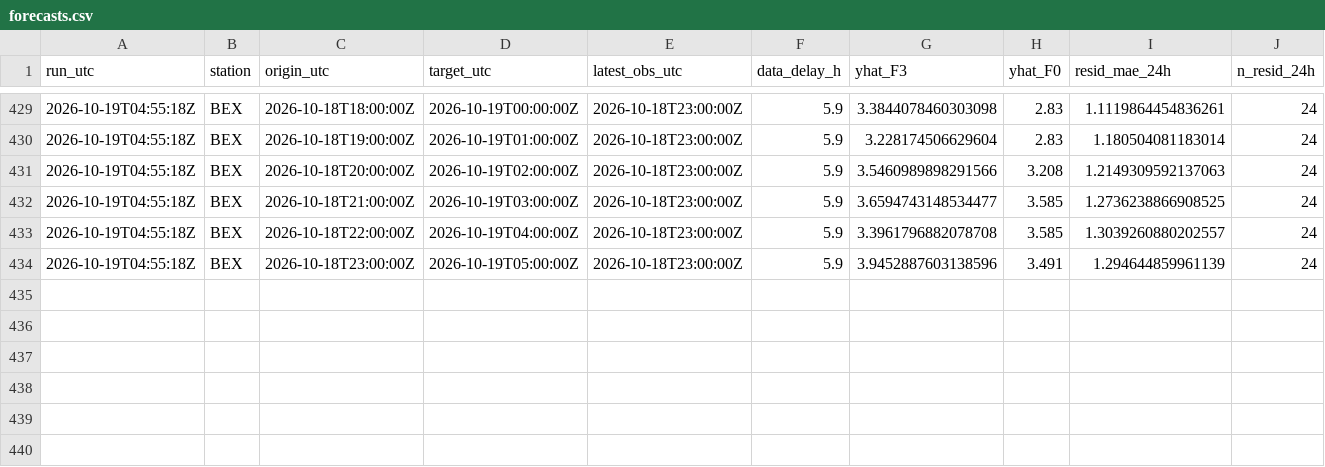
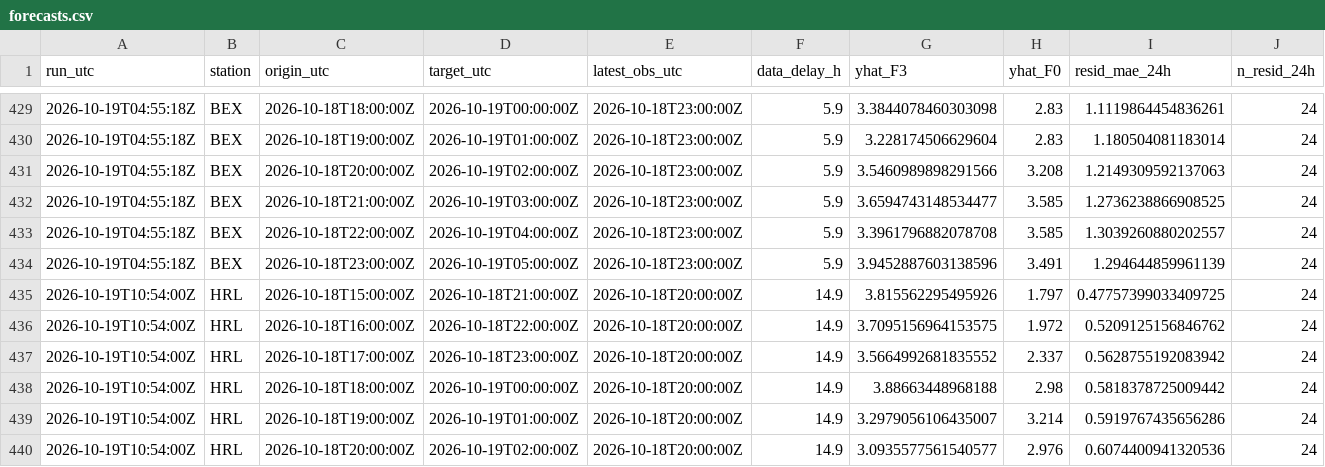
Before and after one commit to abdullahiali1545-arch/when-should-you-trust-the-forecast, a CSV file: data/live/forecasts.csv, drawn as a sheet; only a part is shown, gaps mark what is left out; rows hold the shown columns only; the diff names each change by its address in the sheet, - before the commit and + after, or states it on an @@ line.

```diff
--- a/data/live/forecasts.csv
+++ b/data/live/forecasts.csv
+row 435: 2026-10-19T10:54:00Z | HRL | 2026-10-18T15:00:00Z | 2026-10-18T21:00:00Z | 2026-10-18T20:00:00Z | 14.9 | 3.815562295495926 | 1.797 | 0.47757399033409725 | 24
+row 436: 2026-10-19T10:54:00Z | HRL | 2026-10-18T16:00:00Z | 2026-10-18T22:00:00Z | 2026-10-18T20:00:00Z | 14.9 | 3.7095156964153575 | 1.972 | 0.5209125156846762 | 24
+row 437: 2026-10-19T10:54:00Z | HRL | 2026-10-18T17:00:00Z | 2026-10-18T23:00:00Z | 2026-10-18T20:00:00Z | 14.9 | 3.5664992681835552 | 2.337 | 0.5628755192083942 | 24
+row 438: 2026-10-19T10:54:00Z | HRL | 2026-10-18T18:00:00Z | 2026-10-19T00:00:00Z | 2026-10-18T20:00:00Z | 14.9 | 3.88663448968188 | 2.98 | 0.5818378725009442 | 24
+row 439: 2026-10-19T10:54:00Z | HRL | 2026-10-18T19:00:00Z | 2026-10-19T01:00:00Z | 2026-10-18T20:00:00Z | 14.9 | 3.2979056106435007 | 3.214 | 0.5919767435656286 | 24
+row 440: 2026-10-19T10:54:00Z | HRL | 2026-10-18T20:00:00Z | 2026-10-19T02:00:00Z | 2026-10-18T20:00:00Z | 14.9 | 3.0935577561540577 | 2.976 | 0.6074400941320536 | 24
```
Also changed, not shown: data/live/scores.csv, 1 other file.
